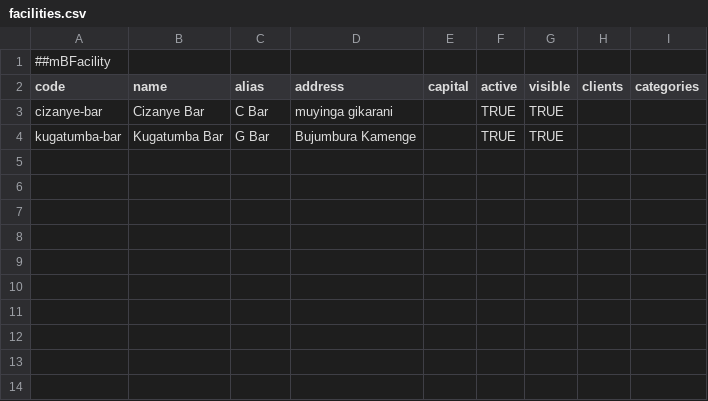
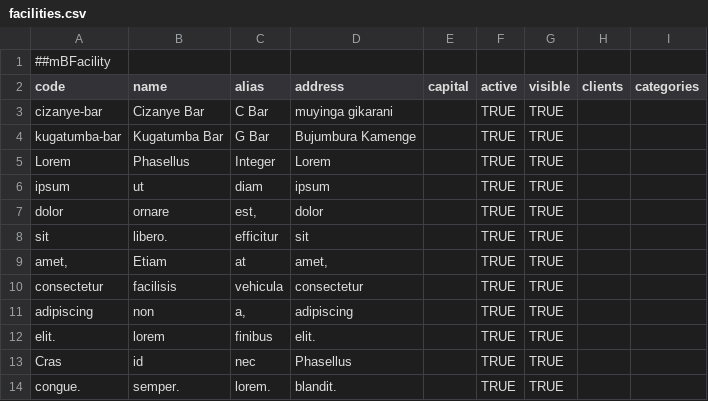
Before and after one commit to nindaba/uburaro, a CSV file: patches/current/facilities.csv, drawn as a sheet.

Commit message:
MB-10 | create listing page, for facilities

```diff
--- a/patches/current/facilities.csv
+++ b/patches/current/facilities.csv
@@ -4 +4,11 @@ cizanye-bar;Cizanye Bar;C Bar;muyinga gikarani;;TRUE;TRUE;;
 kugatumba-bar;Kugatumba Bar;G Bar;Bujumbura Kamenge;;TRUE;TRUE;;
+Lorem;Phasellus;Integer;Lorem;;TRUE;TRUE;;
+ipsum;ut;diam;ipsum;;TRUE;TRUE;;
+dolor;ornare;est,;dolor;;TRUE;TRUE;;
+sit;libero.;efficitur;sit;;TRUE;TRUE;;
+amet,;Etiam;at;amet,;;TRUE;TRUE;;
+consectetur;facilisis;vehicula;consectetur;;TRUE;TRUE;;
+adipiscing;non;a,;adipiscing;;TRUE;TRUE;;
+elit.;lorem;finibus;elit.;;TRUE;TRUE;;
+Cras;id;nec;Phasellus;;TRUE;TRUE;;
+congue.;semper.;lorem.;blandit.;;TRUE;TRUE;;
```
Also changed, not shown: 28 other files.
